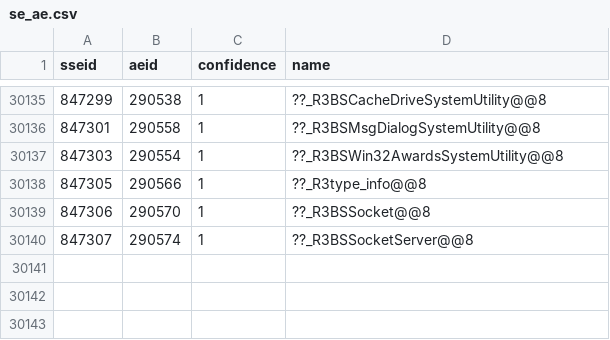
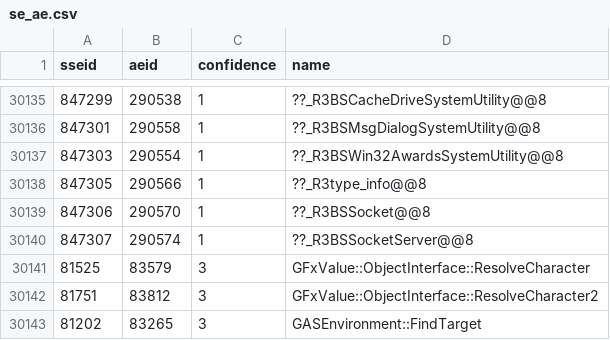
Before and after one commit to alandtse/skyrim_vr_address_library, a CSV file: se_ae.csv, drawn as a sheet; only a part is shown, gaps mark what is left out.

Commit message:
fix: register GFxValue resolver + GASEnvironment::FindTarget ids
Registers ResolveCharacter/ResolveCharacter2 (shared GFxValue-to-
internal-character resolver used by GotoAndPlay and ~40 other
ObjectInterface methods) and GASEnvironment::FindTarget (AS target-path
resolver), confirmed structurally identical across SE/AE/VR.

```diff
--- a/se_ae.csv
+++ b/se_ae.csv
@@ -30140 +30140,4 @@ sseid,aeid,confidence,name
 847307,290574,1,??_R3BSSocketServer@@8
+81525,83579,3,GFxValue::ObjectInterface::ResolveCharacter
+81751,83812,3,GFxValue::ObjectInterface::ResolveCharacter2
+81202,83265,3,GASEnvironment::FindTarget
```
Also changed, not shown: 1 other file.
